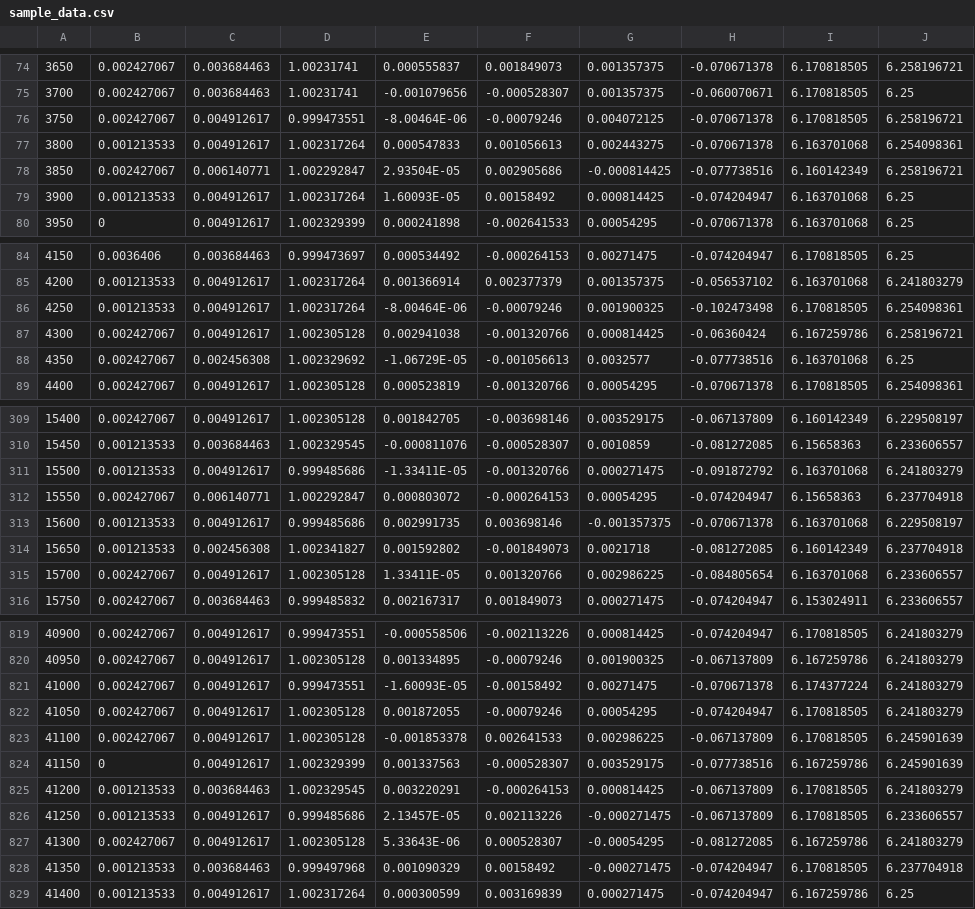
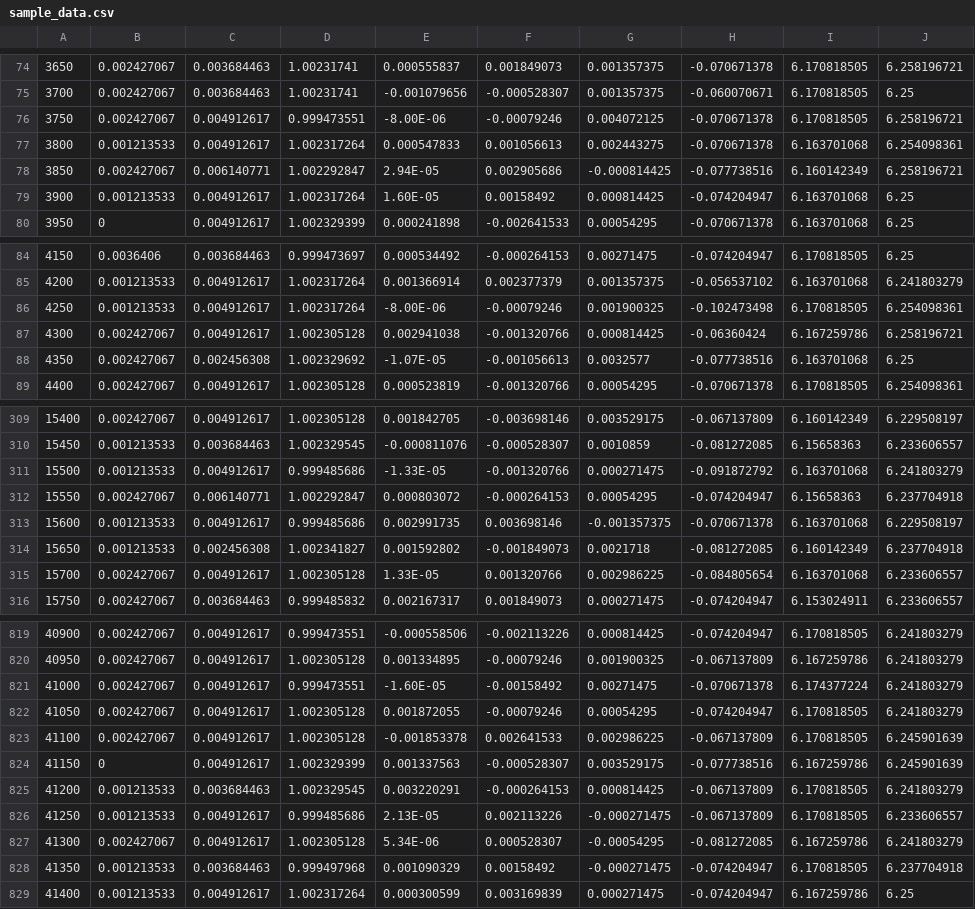
Before and after one commit to icl-art/avionics, a CSV file: apex/telemetry/sample_data.csv, drawn as a sheet; only a part is shown, gaps mark what is left out; the diff covers the shown part only.

```diff
--- a/apex/telemetry/sample_data.csv
+++ b/apex/telemetry/sample_data.csv
@@ -75,6 +75,6 @@
 3700,0.002427067,0.003684463,1.00231741,-0.001079656,-0.000528307,0.001357375,-0.060070671,6.170818505,6.25
-3750,0.002427067,0.004912617,0.999473551,-8.00464E-06,-0.00079246,0.004072125,-0.070671378,6.170818505,6.258196721
+3750,0.002427067,0.004912617,0.999473551,-8.00E-06,-0.00079246,0.004072125,-0.070671378,6.170818505,6.258196721
 3800,0.001213533,0.004912617,1.002317264,0.000547833,0.001056613,0.002443275,-0.070671378,6.163701068,6.254098361
-3850,0.002427067,0.006140771,1.002292847,2.93504E-05,0.002905686,-0.000814425,-0.077738516,6.160142349,6.258196721
-3900,0.001213533,0.004912617,1.002317264,1.60093E-05,0.00158492,0.000814425,-0.074204947,6.163701068,6.25
+3850,0.002427067,0.006140771,1.002292847,2.94E-05,0.002905686,-0.000814425,-0.077738516,6.160142349,6.258196721
+3900,0.001213533,0.004912617,1.002317264,1.60E-05,0.00158492,0.000814425,-0.074204947,6.163701068,6.25
 3950,0,0.004912617,1.002329399,0.000241898,-0.002641533,0.00054295,-0.070671378,6.163701068,6.25
@@ -85,5 +85,5 @@
 4200,0.001213533,0.004912617,1.002317264,0.001366914,0.002377379,0.001357375,-0.056537102,6.163701068,6.241803279
-4250,0.001213533,0.004912617,1.002317264,-8.00464E-06,-0.00079246,0.001900325,-0.102473498,6.170818505,6.254098361
+4250,0.001213533,0.004912617,1.002317264,-8.00E-06,-0.00079246,0.001900325,-0.102473498,6.170818505,6.254098361
 4300,0.002427067,0.004912617,1.002305128,0.002941038,-0.001320766,0.000814425,-0.06360424,6.167259786,6.258196721
-4350,0.002427067,0.002456308,1.002329692,-1.06729E-05,-0.001056613,0.0032577,-0.077738516,6.163701068,6.25
+4350,0.002427067,0.002456308,1.002329692,-1.07E-05,-0.001056613,0.0032577,-0.077738516,6.163701068,6.25
 4400,0.002427067,0.004912617,1.002305128,0.000523819,-0.001320766,0.00054295,-0.070671378,6.170818505,6.254098361
@@ -310,3 +310,3 @@
 15450,0.001213533,0.003684463,1.002329545,-0.000811076,-0.000528307,0.0010859,-0.081272085,6.15658363,6.233606557
-15500,0.001213533,0.004912617,0.999485686,-1.33411E-05,-0.001320766,0.000271475,-0.091872792,6.163701068,6.241803279
+15500,0.001213533,0.004912617,0.999485686,-1.33E-05,-0.001320766,0.000271475,-0.091872792,6.163701068,6.241803279
 15550,0.002427067,0.006140771,1.002292847,0.000803072,-0.000264153,0.00054295,-0.074204947,6.15658363,6.237704918
@@ -314,3 +314,3 @@
 15650,0.001213533,0.002456308,1.002341827,0.001592802,-0.001849073,0.0021718,-0.081272085,6.160142349,6.237704918
-15700,0.002427067,0.004912617,1.002305128,1.33411E-05,0.001320766,0.002986225,-0.084805654,6.163701068,6.233606557
+15700,0.002427067,0.004912617,1.002305128,1.33E-05,0.001320766,0.002986225,-0.084805654,6.163701068,6.233606557
 15750,0.002427067,0.003684463,0.999485832,0.002167317,0.001849073,0.000271475,-0.074204947,6.153024911,6.233606557
@@ -820,3 +820,3 @@
 40950,0.002427067,0.004912617,1.002305128,0.001334895,-0.00079246,0.001900325,-0.067137809,6.167259786,6.241803279
-41000,0.002427067,0.004912617,0.999473551,-1.60093E-05,-0.00158492,0.00271475,-0.070671378,6.174377224,6.241803279
+41000,0.002427067,0.004912617,0.999473551,-1.60E-05,-0.00158492,0.00271475,-0.070671378,6.174377224,6.241803279
 41050,0.002427067,0.004912617,1.002305128,0.001872055,-0.00079246,0.00054295,-0.074204947,6.170818505,6.241803279
@@ -825,4 +825,4 @@
 41200,0.001213533,0.003684463,1.002329545,0.003220291,-0.000264153,0.000814425,-0.067137809,6.170818505,6.241803279
-41250,0.001213533,0.004912617,0.999485686,2.13457E-05,0.002113226,-0.000271475,-0.067137809,6.170818505,6.233606557
-41300,0.002427067,0.004912617,1.002305128,5.33643E-06,0.000528307,-0.00054295,-0.081272085,6.167259786,6.241803279
+41250,0.001213533,0.004912617,0.999485686,2.13E-05,0.002113226,-0.000271475,-0.067137809,6.170818505,6.233606557
+41300,0.002427067,0.004912617,1.002305128,5.34E-06,0.000528307,-0.00054295,-0.081272085,6.167259786,6.241803279
 41350,0.001213533,0.003684463,0.999497968,0.001090329,0.00158492,-0.000271475,-0.074204947,6.170818505,6.237704918
```
Also changed, not shown: 20 edited cells elsewhere in this file, 28 other files.
